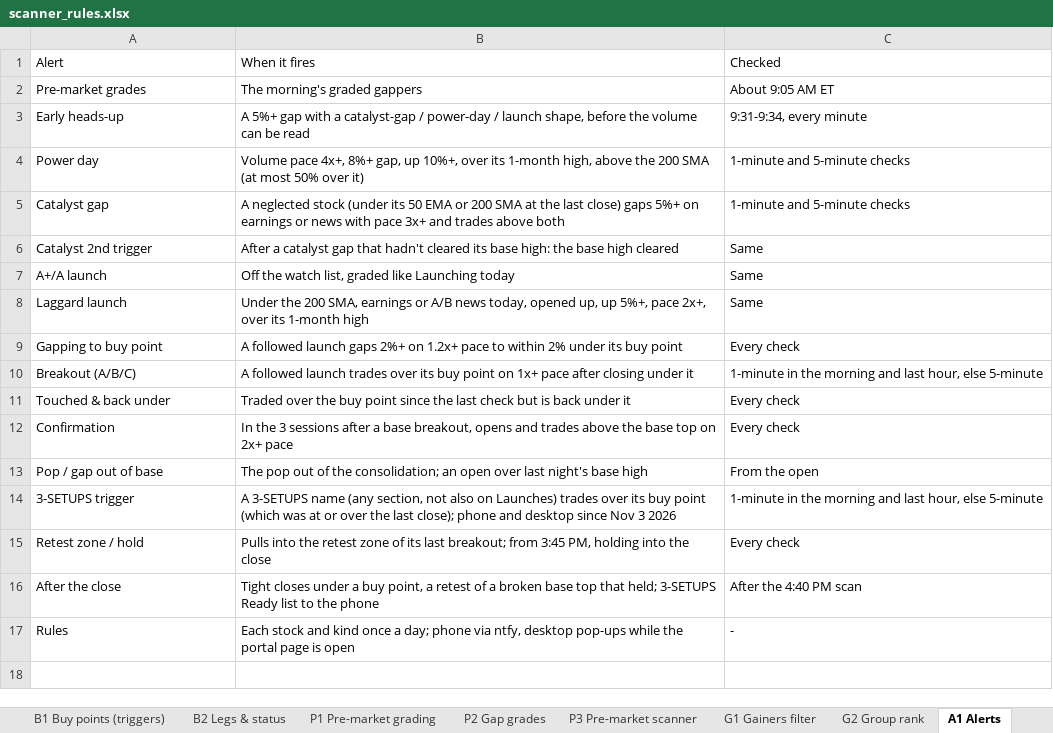
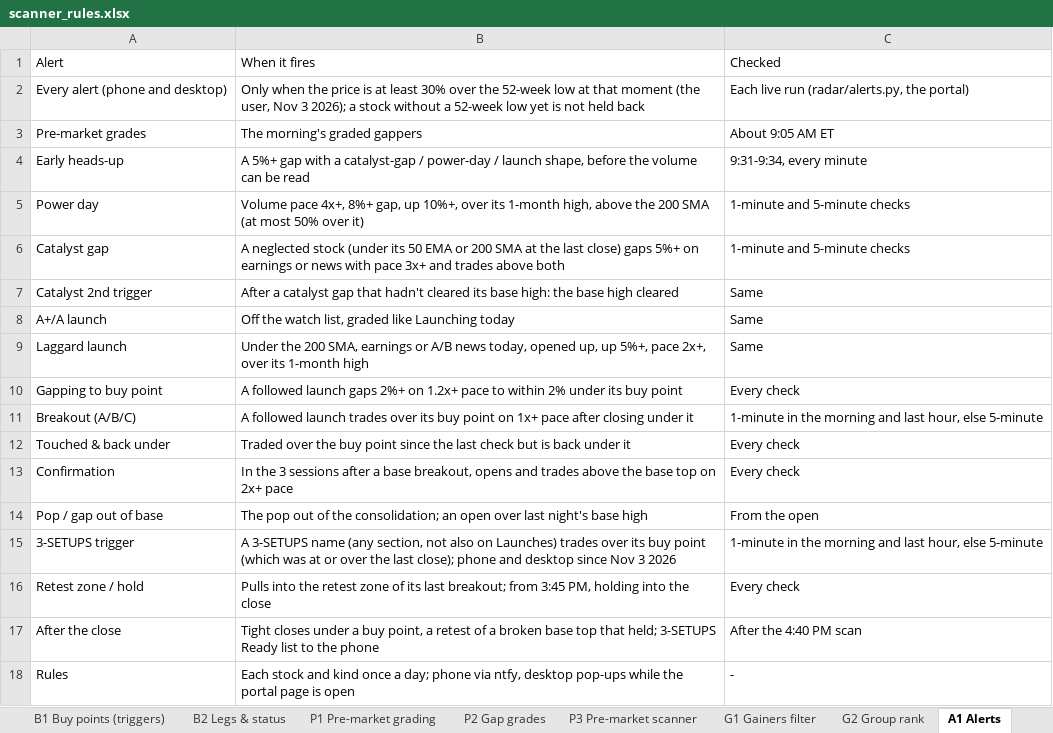
Before and after one commit to goattrader40-lgtm/radar-close-snapshots, an Excel workbook: rules/scanner_rules.xlsx, sheet A1 Alerts, drawn as a sheet; values as stored, in another font and other column widths than the file's, no cell formats; the diff names each change by its address in the sheet, - before the commit and + after, or states it on an @@ line.

```diff
--- a/rules/scanner_rules.xlsx (sheet A1 Alerts)
+++ b/rules/scanner_rules.xlsx (sheet A1 Alerts)
+row 2: Every alert (phone and desktop) | Only when the price is at least 30% over the 52-week low at that moment (the user, Nov 3 2026); a stock without a 52-week low yet is not held back | Each live run (radar/alerts.py, the portal)
```
Also changed, not shown: cell formats, 4 other files.
